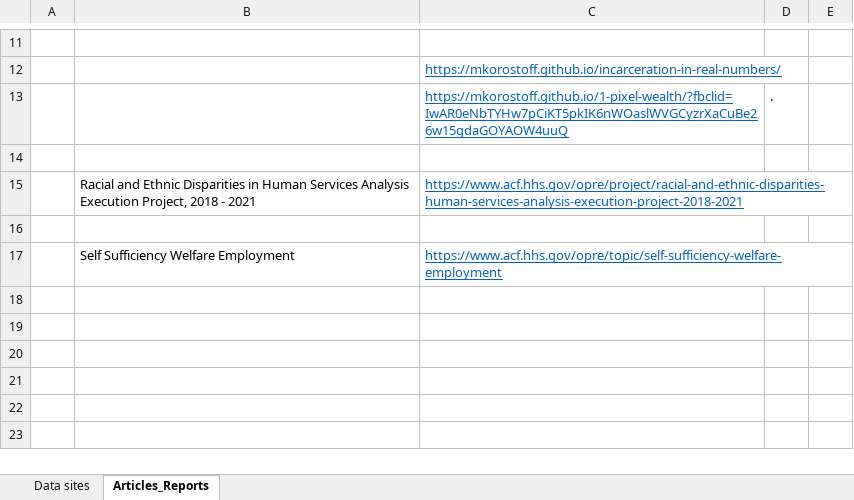
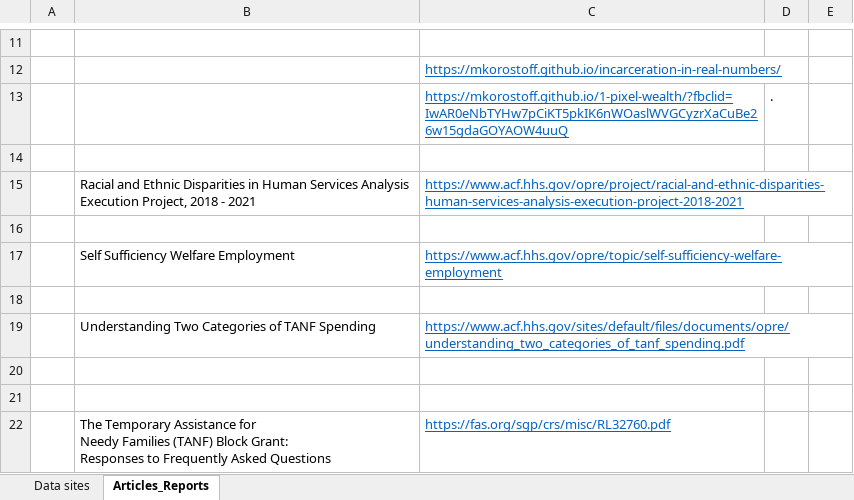
Before and after one commit to FoxtrotLimaDelta/LivingWages-WorkingPoor, an Excel workbook: Resources/LivingWagesWorkingPoor.xlsx, sheet Articles_Reports, drawn as a sheet; only a part is shown, gaps mark what is left out; values as stored, in another font and other column widths than the file's, no borders; ↵ is a line break in a cell; the diff names each change by its address in the sheet, - before the commit and + after, or states it on an @@ line.

Commit message:
Update LWWP Excel

```diff
--- a/Resources/LivingWagesWorkingPoor.xlsx (sheet Articles_Reports)
+++ b/Resources/LivingWagesWorkingPoor.xlsx (sheet Articles_Reports)
+row 18: (empty)
+row 19:  | Understanding Two Categories of TANF Spending | https://www.acf.hhs.gov/sites/default/files/documents/opre/understanding_two_categories_of_tanf_spending.pdf
+row 20: (empty)
+row 21: (empty)
+row 22:  | The Temporary Assistance for ↵ Needy Families (TANF) Block Grant: ↵ Responses to Frequently Asked Questions | https://fas.org/sgp/crs/misc/RL32760.pdf
```
Also changed, not shown: 1 other file.
